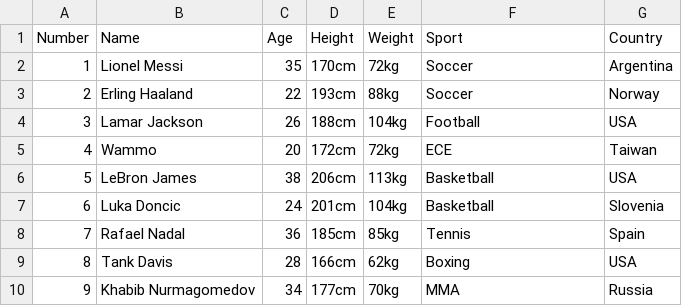
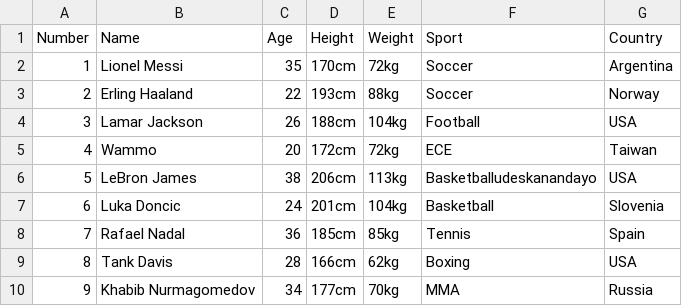
Before and after one commit to wammowammo/CSV-Table-Formatter, a CSV file: testfile.csv, drawn as a sheet.

```diff
--- a/testfile.csv
+++ b/testfile.csv
@@ -5,3 +5,3 @@ Number,Name,Age,Height,Weight,Sport,Country
 4,Wammo,20,172cm,72kg,ECE,Taiwan
-5,LeBron James,38,206cm,113kg,Basketball,USA
+5,LeBron James,38,206cm,113kg,Basketballudeskanandayo,USA
 6,Luka Doncic,24,201cm,104kg,Basketball,Slovenia
```
Also changed, not shown: 6 other files.
